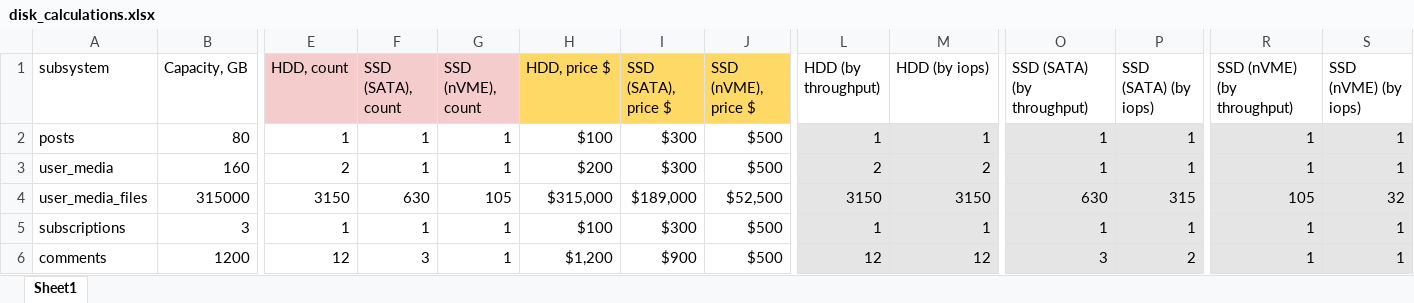
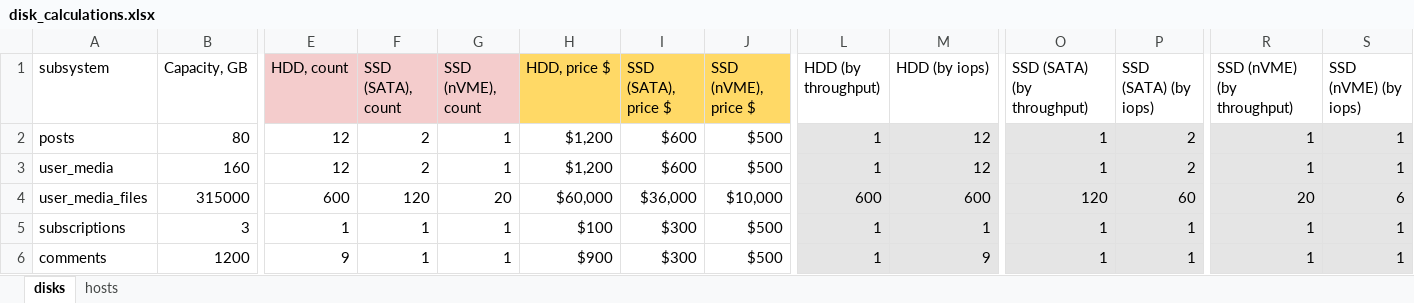
Before and after one commit to asavt7/social_network_system_design, an Excel workbook: database/disk_calculations/disk_calculations.xlsx, sheet disks, drawn as a sheet; only a part is shown, gaps mark what is left out; values as stored, in another font and other column widths than the file's, no borders; charts and pictures not drawn; the diff covers the shown part only; the diff names each change by its address in the sheet, - before the commit and + after, or states it on an @@ line.

Commit message:
[HW-4] add hosts calculation, replication. fix calculation error

```diff
--- a/database/disk_calculations/disk_calculations.xlsx (sheet disks)
+++ b/database/disk_calculations/disk_calculations.xlsx (sheet disks)
-sheet tab: Sheet1
+sheet tab: disks
+sheet tab: hosts
-E2 (HDD, count): 1
+E2 (HDD, count): 12
-F2:F3 (SSD (SATA), count): 1
+F2:F3 (SSD (SATA), count): 2
-H2 (HDD, price $): $100
+H2 (HDD, price $): $1,200
-I2:I3 (SSD (SATA), price $): $300
+I2:I3 (SSD (SATA), price $): $600
-M2 (HDD (by iops)): 1
+M2 (HDD (by iops)): 12
-P2:P3 (SSD (SATA) (by iops)): 1
+P2:P3 (SSD (SATA) (by iops)): 2
-E3 (HDD, count): 2
+E3 (HDD, count): 12
-H3 (HDD, price $): $200
+H3 (HDD, price $): $1,200
-L3 (HDD (by throughput)): 2
+L3 (HDD (by throughput)): 1
-M3 (HDD (by iops)): 2
+M3 (HDD (by iops)): 12
-E4 (HDD, count): 3150
+E4 (HDD, count): 600
-F4 (SSD (SATA), count): 630
+F4 (SSD (SATA), count): 120
-G4 (SSD (nVME), count): 105
+G4 (SSD (nVME), count): 20
-H4 (HDD, price $): $315,000
+H4 (HDD, price $): $60,000
-I4 (SSD (SATA), price $): $189,000
+I4 (SSD (SATA), price $): $36,000
-J4 (SSD (nVME), price $): $52,500
+J4 (SSD (nVME), price $): $10,000
-L4 (HDD (by throughput)): 3150
+L4 (HDD (by throughput)): 600
-M4 (HDD (by iops)): 3150
+M4 (HDD (by iops)): 600
-O4 (SSD (SATA) (by throughput)): 630
+O4 (SSD (SATA) (by throughput)): 120
-P4 (SSD (SATA) (by iops)): 315
+P4 (SSD (SATA) (by iops)): 60
-R4 (SSD (nVME) (by throughput)): 105
+R4 (SSD (nVME) (by throughput)): 20
-S4 (SSD (nVME) (by iops)): 32
+S4 (SSD (nVME) (by iops)): 6
-E6 (HDD, count): 12
+E6 (HDD, count): 9
-F6 (SSD (SATA), count): 3
+F6 (SSD (SATA), count): 1
-H6 (HDD, price $): $1,200
+H6 (HDD, price $): $900
-I6 (SSD (SATA), price $): $900
+I6 (SSD (SATA), price $): $300
-L6 (HDD (by throughput)): 12
+L6 (HDD (by throughput)): 1
-M6 (HDD (by iops)): 12
+M6 (HDD (by iops)): 9
-O6 (SSD (SATA) (by throughput)): 3
+O6 (SSD (SATA) (by throughput)): 1
-P6 (SSD (SATA) (by iops)): 2
+P6 (SSD (SATA) (by iops)): 1
```
Also changed, not shown: 2 added rows, 2 removed rows and 14 edited cells elsewhere in this sheet, formulas that keep their value, charts or pictures, 1 other file.
